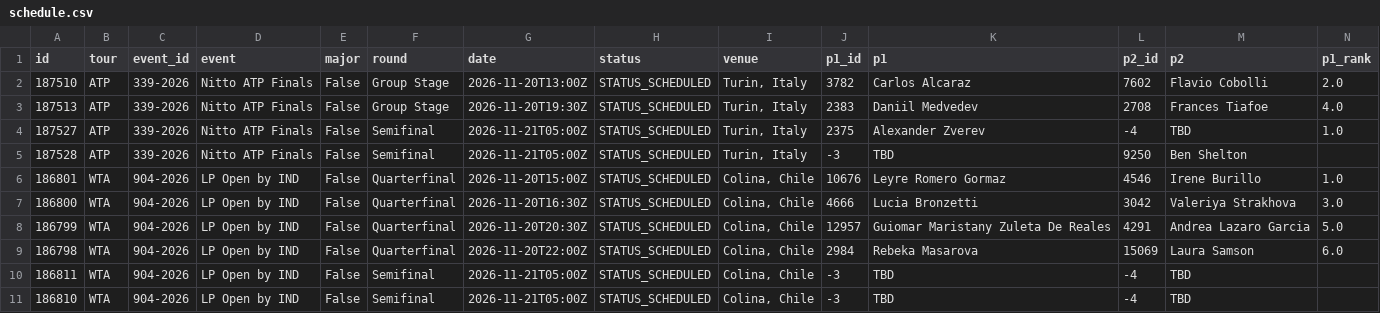
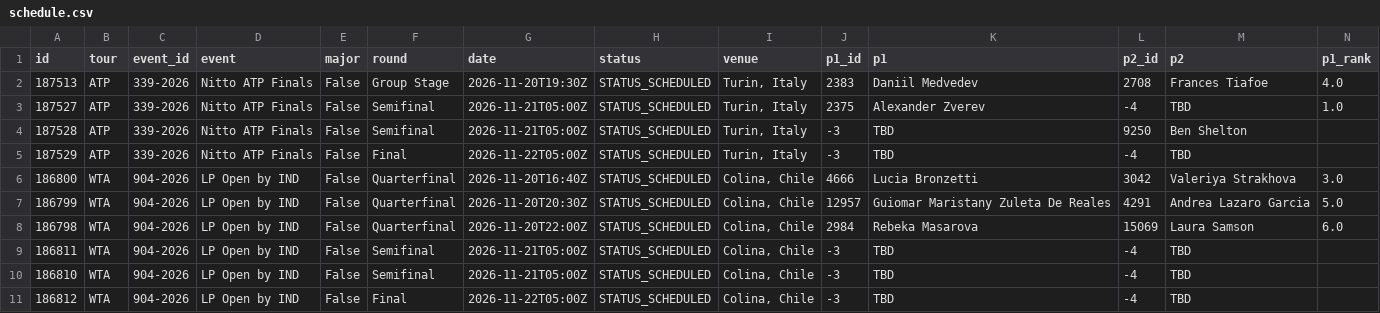
Before and after one commit to tessoncharles-sys/paris-data, a CSV file: data/raw/tennis/schedule.csv, drawn as a sheet; only a part is shown; removed rows and columns are numbered as before the commit, all else as after; rows hold the shown columns only; the diff names each change by its address in the sheet, - before the commit and + after, or states it on an @@ line.

```diff
--- a/data/raw/tennis/schedule.csv
+++ b/data/raw/tennis/schedule.csv
-row 2: 187510 | ATP | 339-2026 | Nitto ATP Finals | False | Group Stage | 2026-11-20T13:00Z | STATUS_SCHEDULED | Turin, Italy | 3782 | Carlos Alcaraz | 7602 | Flavio Cobolli | 2.0
-row 6: 186801 | WTA | 904-2026 | LP Open by IND | False | Quarterfinal | 2026-11-20T15:00Z | STATUS_SCHEDULED | Colina, Chile | 10676 | Leyre Romero Gormaz | 4546 | Irene Burillo | 1.0
+row 5: 187529 | ATP | 339-2026 | Nitto ATP Finals | False | Final | 2026-11-22T05:00Z | STATUS_SCHEDULED | Turin, Italy | -3 | TBD | -4 | TBD
-G6 (date): 2026-11-20T16:30Z
+G6 (date): 2026-11-20T16:40Z
+row 11: 186812 | WTA | 904-2026 | LP Open by IND | False | Final | 2026-11-22T05:00Z | STATUS_SCHEDULED | Colina, Chile | -3 | TBD | -4 | TBD
```
Also changed, not shown: data/raw/handball/results.csv, 8 other files.
